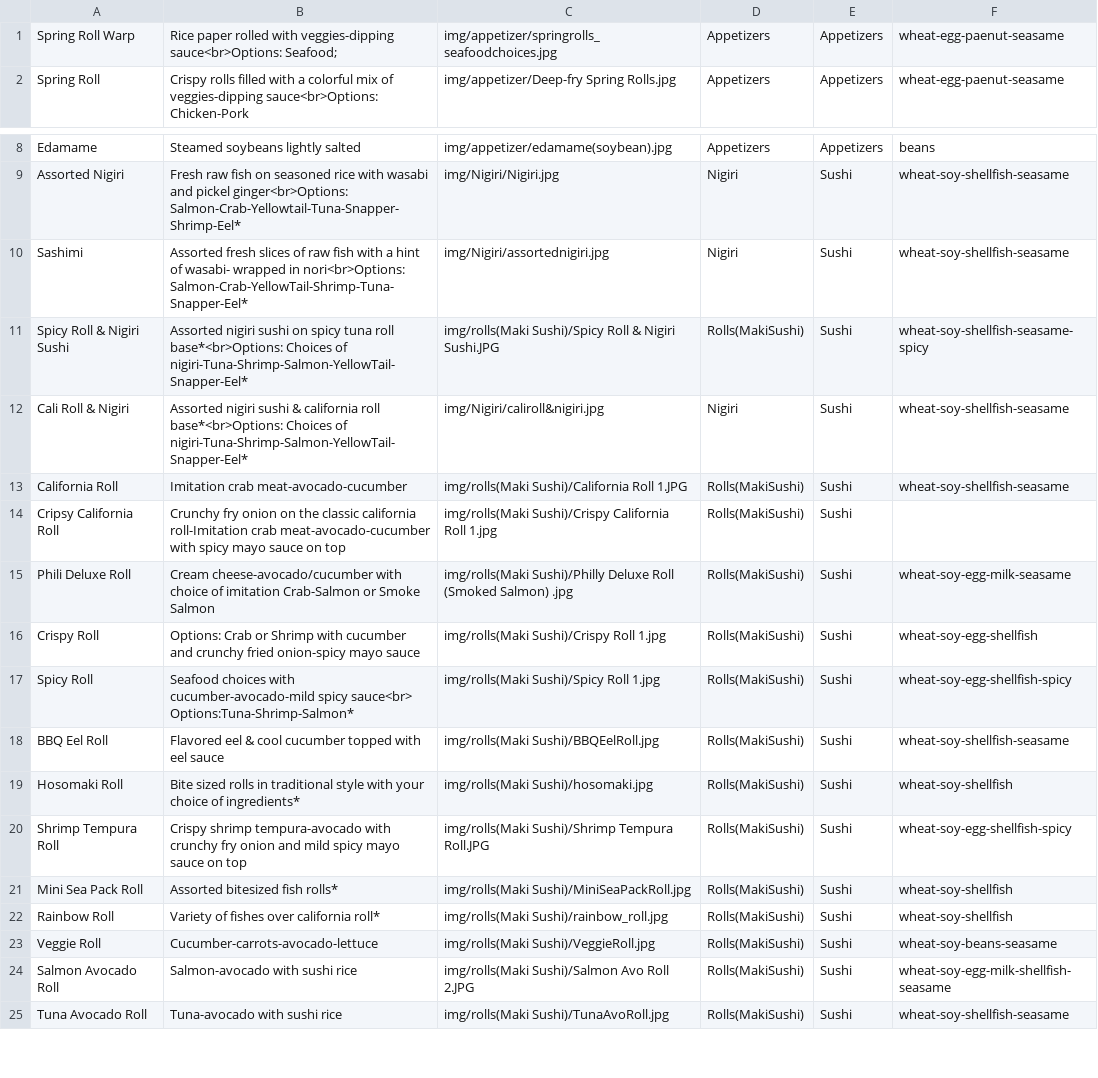
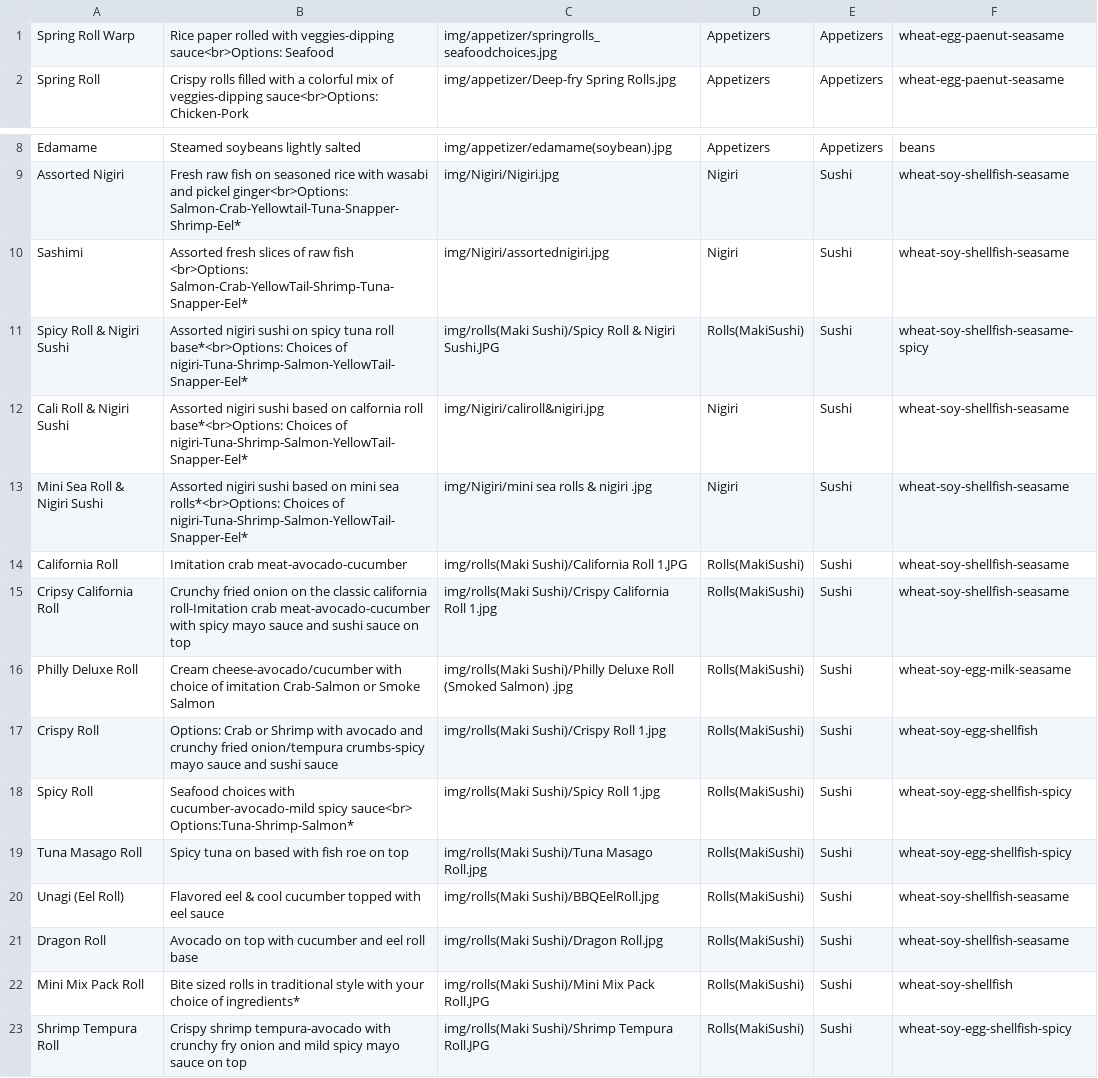
Before and after one commit to Orion1071/mlhsushi_web, a CSV file: menu_items.csv, drawn as a sheet; only a part is shown, gaps mark what is left out; the shorter side is filled out with more unchanged rows; the diff covers the shown part only.

```diff
--- a/menu_items.csv
+++ b/menu_items.csv
@@ -1,2 +1,2 @@
-Spring Roll Warp,Rice paper rolled with veggies-dipping sauce<br>Options: Seafood;,img/appetizer/springrolls_seafoodchoices.jpg,Appetizers,Appetizers,wheat-egg-paenut-seasame
+Spring Roll Warp,Rice paper rolled with veggies-dipping sauce<br>Options: Seafood ,img/appetizer/springrolls_seafoodchoices.jpg,Appetizers,Appetizers,wheat-egg-paenut-seasame
 Spring Roll,Crispy rolls filled with a colorful mix of veggies-dipping sauce<br>Options: Chicken-Pork,img/appetizer/Deep-fry Spring Rolls.jpg,Appetizers,Appetizers,wheat-egg-paenut-seasame
@@ -9,12 +9,15 @@ Edamame,Steamed soybeans lightly salted,img/appetizer/edamame(soybean).jpg,Appet
 Assorted Nigiri,Fresh raw fish on seasoned rice with wasabi and pickel ginger<br>Options: Salmon-Crab-Yellowtail-Tuna-Snapper-Shrimp-Eel*,img/Nigiri/Nigiri.jpg,Nigiri,Sushi,wheat-soy-shellfish-seasame
-Sashimi, Assorted fresh slices of raw fish with a hint of wasabi- wrapped in nori<br>Options: Salmon-Crab-YellowTail-Shrimp-Tuna- Snapper-Eel*,img/Nigiri/assortednigiri.jpg,Nigiri,Sushi,wheat-soy-shellfish-seasame
+Sashimi,Assorted fresh slices of raw fish <br>Options: Salmon-Crab-YellowTail-Shrimp-Tuna- Snapper-Eel*,img/Nigiri/assortednigiri.jpg,Nigiri,Sushi,wheat-soy-shellfish-seasame
 Spicy Roll & Nigiri Sushi,Assorted nigiri sushi on spicy tuna roll base*<br>Options: Choices of nigiri-Tuna-Shrimp-Salmon-YellowTail-Snapper-Eel*,img/rolls(Maki Sushi)/Spicy Roll & Nigiri Sushi.JPG,Rolls(MakiSushi),Sushi,wheat-soy-shellfish-seasame-spicy
-Cali Roll & Nigiri,Assorted nigiri sushi & california roll base*<br>Options: Choices of nigiri-Tuna-Shrimp-Salmon-YellowTail-Snapper-Eel*,img/Nigiri/caliroll&nigiri.jpg,Nigiri,Sushi,wheat-soy-shellfish-seasame
+Cali Roll & Nigiri Sushi,Assorted nigiri sushi based on calfornia roll base*<br>Options: Choices of nigiri-Tuna-Shrimp-Salmon-YellowTail-Snapper-Eel*,img/Nigiri/caliroll&nigiri.jpg,Nigiri,Sushi,wheat-soy-shellfish-seasame
+Mini Sea Roll & Nigiri Sushi,Assorted nigiri sushi based on mini sea rolls*<br>Options: Choices of nigiri-Tuna-Shrimp-Salmon-YellowTail-Snapper-Eel*,img/Nigiri/mini sea rolls & nigiri .jpg,Nigiri,Sushi,wheat-soy-shellfish-seasame
 California Roll,Imitation crab meat-avocado-cucumber,img/rolls(Maki Sushi)/California Roll 1.JPG,Rolls(MakiSushi),Sushi,wheat-soy-shellfish-seasame
-Cripsy California Roll,Crunchy fry onion on the classic california roll-Imitation crab meat-avocado-cucumber with spicy mayo sauce on top ,img/rolls(Maki Sushi)/Crispy California Roll 1.jpg,Rolls(MakiSushi),Sushi,
-Phili Deluxe Roll,Cream cheese-avocado/cucumber with choice of imitation Crab-Salmon or Smoke Salmon,img/rolls(Maki Sushi)/Philly Deluxe Roll (Smoked Salmon) .jpg,Rolls(MakiSushi),Sushi,wheat-soy-egg-milk-seasame
-Crispy Roll,Options: Crab or Shrimp with cucumber and crunchy fried onion-spicy mayo sauce,img/rolls(Maki Sushi)/Crispy Roll 1.jpg,Rolls(MakiSushi),Sushi,wheat-soy-egg-shellfish
+Cripsy California Roll,Crunchy fried onion on the classic california roll-Imitation crab meat-avocado-cucumber with spicy mayo sauce and sushi sauce on top,img/rolls(Maki Sushi)/Crispy California Roll 1.jpg,Rolls(MakiSushi),Sushi,wheat-soy-shellfish-seasame
+Philly Deluxe Roll,Cream cheese-avocado/cucumber with choice of imitation Crab-Salmon or Smoke Salmon,img/rolls(Maki Sushi)/Philly Deluxe Roll (Smoked Salmon) .jpg,Rolls(MakiSushi),Sushi,wheat-soy-egg-milk-seasame
+Crispy Roll,Options: Crab or Shrimp with avocado and crunchy fried onion/tempura crumbs-spicy mayo sauce and sushi sauce,img/rolls(Maki Sushi)/Crispy Roll 1.jpg,Rolls(MakiSushi),Sushi,wheat-soy-egg-shellfish
 Spicy Roll,Seafood choices with cucumber-avocado-mild spicy sauce<br> Options:Tuna-Shrimp-Salmon*,img/rolls(Maki Sushi)/Spicy Roll 1.jpg,Rolls(MakiSushi),Sushi,wheat-soy-egg-shellfish-spicy
-BBQ Eel Roll,Flavored eel & cool cucumber topped with eel sauce,img/rolls(Maki Sushi)/BBQEelRoll.jpg,Rolls(MakiSushi),Sushi,wheat-soy-shellfish-seasame
-Hosomaki Roll,Bite sized rolls in traditional style with your choice of ingredients*,img/rolls(Maki Sushi)/hosomaki.jpg,Rolls(MakiSushi),Sushi,wheat-soy-shellfish
+Tuna Masago Roll,Spicy tuna on based with fish roe on top ,img/rolls(Maki Sushi)/Tuna Masago Roll.jpg,Rolls(MakiSushi),Sushi,wheat-soy-egg-shellfish-spicy
+Unagi (Eel Roll),Flavored eel & cool cucumber topped with eel sauce,img/rolls(Maki Sushi)/BBQEelRoll.jpg,Rolls(MakiSushi),Sushi,wheat-soy-shellfish-seasame
+Dragon Roll,Avocado on top with cucumber and eel roll base ,img/rolls(Maki Sushi)/Dragon Roll.jpg,Rolls(MakiSushi),Sushi,wheat-soy-shellfish-seasame
+Mini Mix Pack Roll,Bite sized rolls in traditional style with your choice of ingredients*,img/rolls(Maki Sushi)/Mini Mix Pack Roll.JPG,Rolls(MakiSushi),Sushi,wheat-soy-shellfish
 Shrimp Tempura Roll,Crispy shrimp tempura-avocado with crunchy fry onion and mild spicy mayo sauce on top,img/rolls(Maki Sushi)/Shrimp Tempura Roll.JPG,Rolls(MakiSushi),Sushi,wheat-soy-egg-shellfish-spicy
```
Also changed, not shown: 8 added rows, 1 removed row and 11 edited cells elsewhere in this file, 16 other files.
